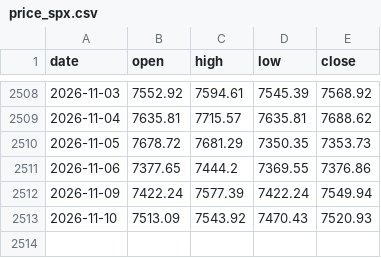
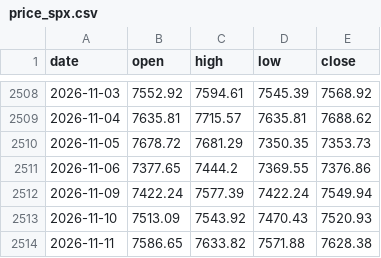
Before and after one commit to Allenvip1/G-P-C-R-2, a CSV file: data/price_spx.csv, drawn as a sheet; only a part is shown, gaps mark what is left out.

```diff
--- a/data/price_spx.csv
+++ b/data/price_spx.csv
@@ -2513 +2513,2 @@ date,open,high,low,close
 2026-11-10,7513.09,7543.92,7470.43,7520.93
+2026-11-11,7586.65,7633.82,7571.88,7628.38
```
Also changed, not shown: data/price_es.csv, 1 other file.
